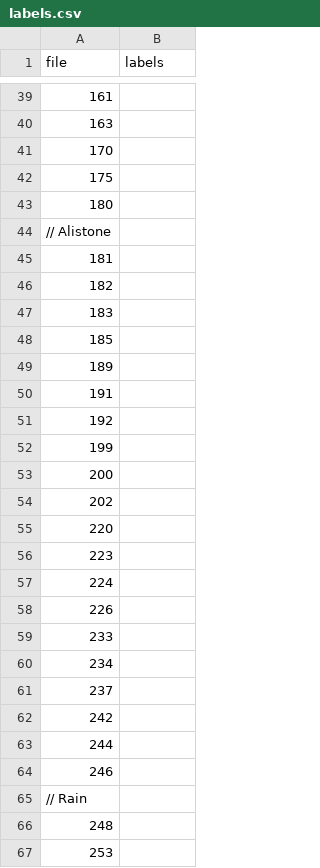
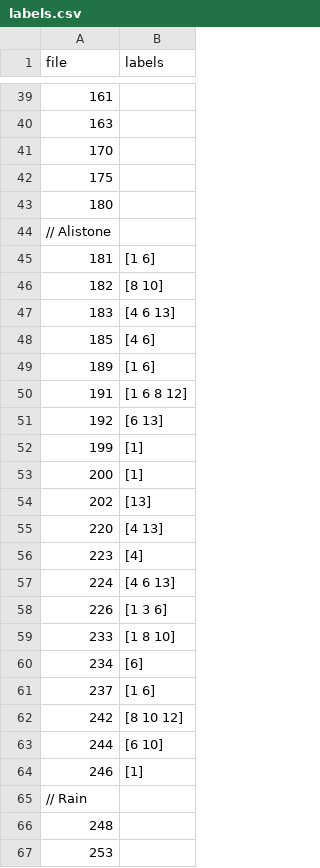
Before and after one commit to sam901122/2022_Fall_TM_Final, a CSV file: text_mining/labels.csv, drawn as a sheet; only a part is shown, gaps mark what is left out.

Commit message:
alistone label

```diff
--- a/text_mining/labels.csv
+++ b/text_mining/labels.csv
@@ -44,22 +44,22 @@ file, labels
 // Alistone
-181,
-182,
-183,
-185,
-189,
-191,
-192,
-199,
-200,
-202,
-220,
-223,
-224,
-226,
-233,
-234,
-237,
-242,
-244,
-246,
+181, [1 6]
+182, [8 10]
+183, [4 6 13]
+185, [4 6]
+189, [1 6]
+191, [1 6 8 12]
+192, [6 13]
+199, [1]
+200, [1]
+202, [13]
+220, [4 13]
+223, [4]
+224, [4 6 13]
+226, [1 3 6]
+233, [1 8 10]
+234, [6]
+237, [1 6]
+242, [8 10 12]
+244, [6 10]
+246, [1]
 // Rain
```
